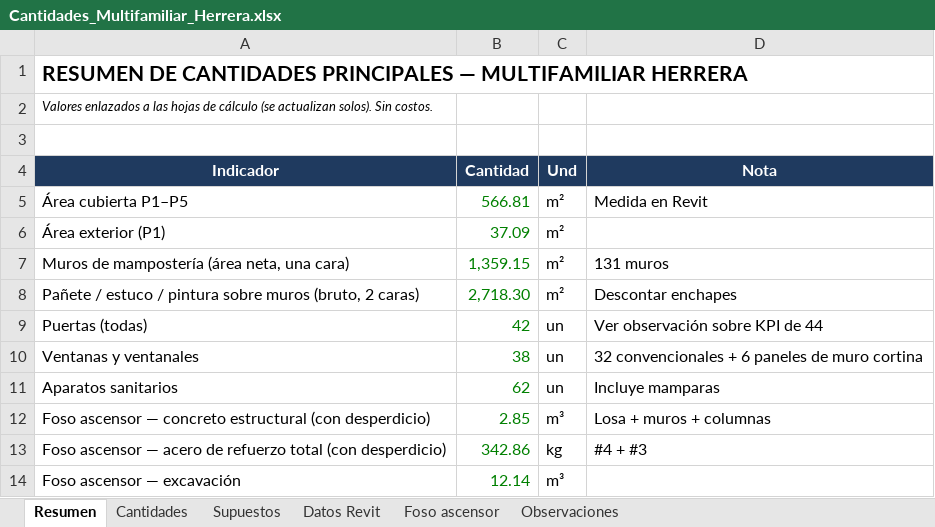
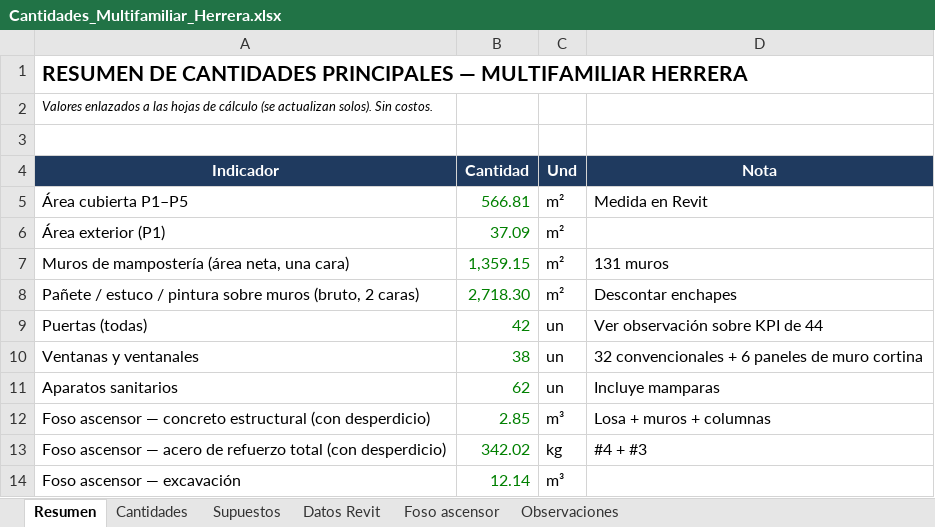
Before and after one commit to monarqardila-arq/multifamiliar-herrera-dashboard, an Excel workbook: cantidades/Cantidades_Multifamiliar_Herrera.xlsx, sheet Resumen, drawn as a sheet; values as stored, in another font and other column widths than the file's, no borders; the diff names each change by its address in the sheet, - before the commit and + after, or states it on an @@ line.

```diff
--- a/cantidades/Cantidades_Multifamiliar_Herrera.xlsx (sheet Resumen)
+++ b/cantidades/Cantidades_Multifamiliar_Herrera.xlsx (sheet Resumen)
-B13 (Cantidad): 342.86
+B13 (Cantidad): 342.02
```
Also changed, not shown: sheet Foso ascensor, sheet Observaciones, sheet Cantidades, 3 other files.
